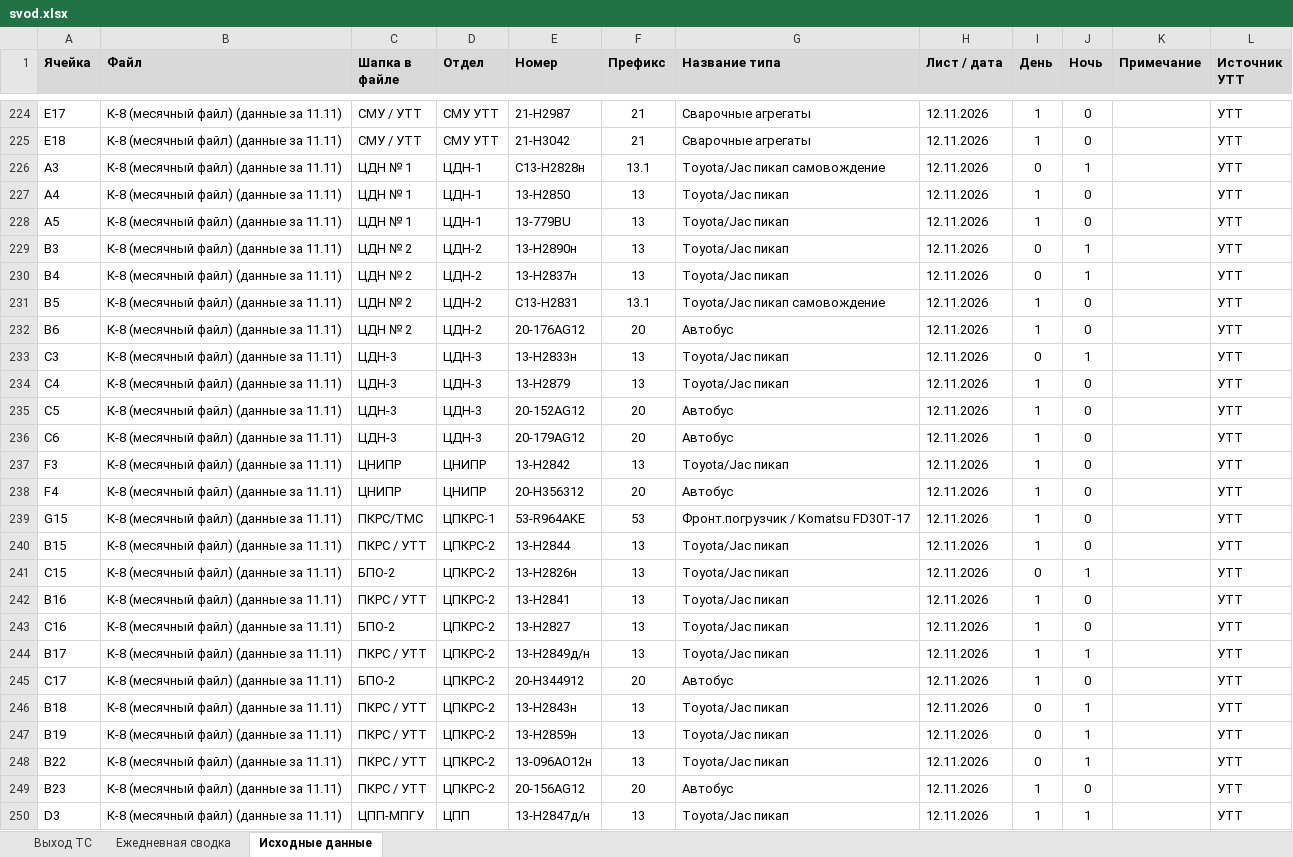
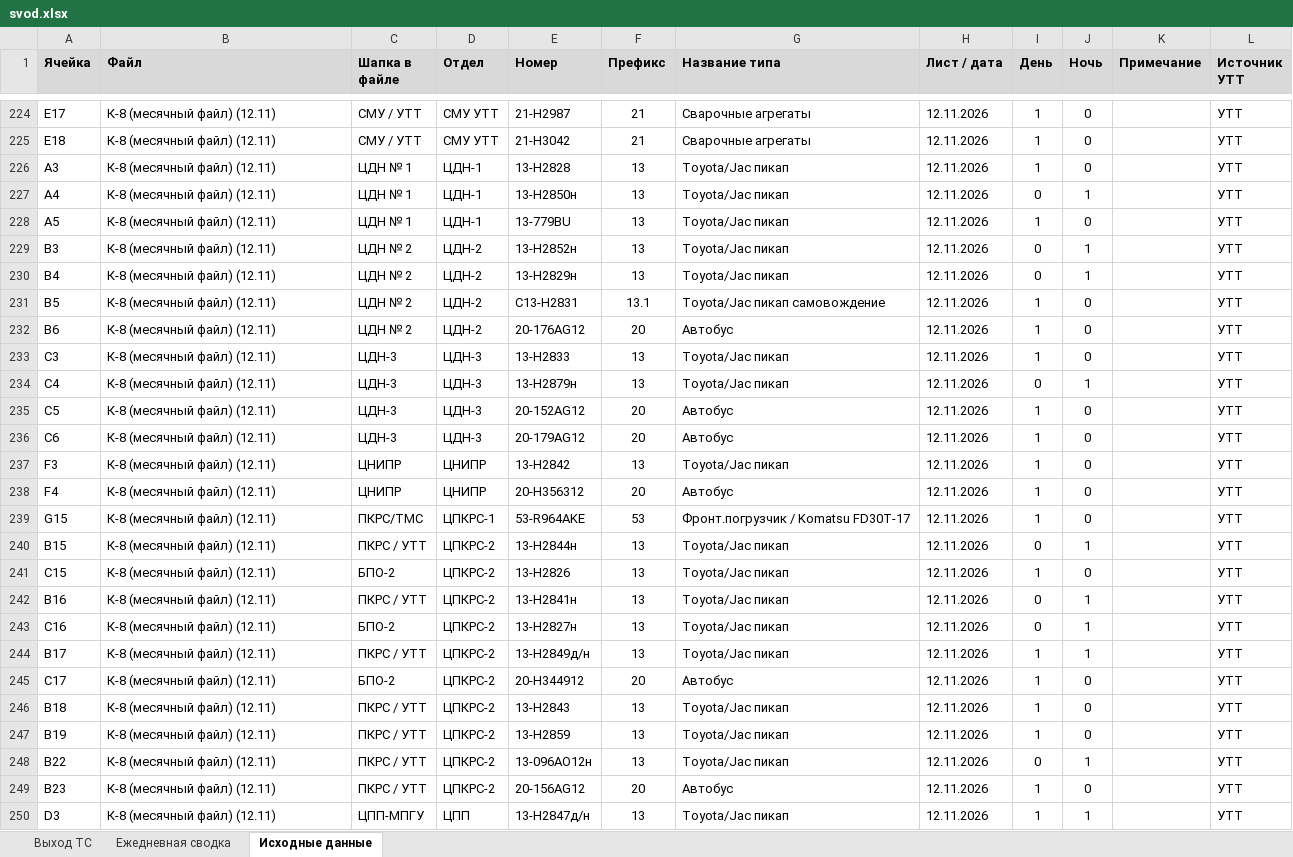
Before and after one commit to aura2889/summary, an Excel workbook: archive/2026-11-12/svod.xlsx, sheet Исходные данные, drawn as a sheet; only a part is shown, gaps mark what is left out; values as stored, in another font and other column widths than the file's, no borders; charts and pictures not drawn; the diff covers the shown part only; the diff names each change by its address in the sheet, - before the commit and + after, or states it on an @@ line.

```diff
--- a/archive/2026-11-12/svod.xlsx (sheet Исходные данные)
+++ b/archive/2026-11-12/svod.xlsx (sheet Исходные данные)
-B224:B250 (Файл): К-8 (месячный файл) (данные за 11.11)
+B224:B250 (Файл): К-8 (месячный файл) (12.11)
-E226 (Номер): С13-Н2828н
+E226 (Номер): 13-Н2828
-F226 (Префикс): 13.1
+F226 (Префикс): 13
-G226 (Название типа): Toyota/Jac пикап самовождение
+G226 (Название типа): Toyota/Jac пикап
-I226 (День): 0
+I226 (День): 1
-J226 (Ночь): 1
+J226 (Ночь): 0
-E227 (Номер): 13-Н2850
+E227 (Номер): 13-Н2850н
-I227 (День): 1
+I227 (День): 0
-J227 (Ночь): 0
+J227 (Ночь): 1
-E229 (Номер): 13-Н2890н
+E229 (Номер): 13-Н2852н
-E230 (Номер): 13-Н2837н
+E230 (Номер): 13-Н2829н
-E233 (Номер): 13-Н2833н
+E233 (Номер): 13-Н2833
-I233 (День): 0
+I233 (День): 1
-J233 (Ночь): 1
+J233 (Ночь): 0
-E234 (Номер): 13-Н2879
+E234 (Номер): 13-Н2879н
-I234 (День): 1
+I234 (День): 0
-J234 (Ночь): 0
+J234 (Ночь): 1
-E240 (Номер): 13-Н2844
+E240 (Номер): 13-Н2844н
-I240 (День): 1
+I240 (День): 0
-J240 (Ночь): 0
+J240 (Ночь): 1
-E241 (Номер): 13-Н2826н
+E241 (Номер): 13-Н2826
-I241 (День): 0
+I241 (День): 1
-J241 (Ночь): 1
+J241 (Ночь): 0
-E242 (Номер): 13-Н2841
+E242 (Номер): 13-Н2841н
-I242:I243 (День): 1
+I242:I243 (День): 0
-J242:J243 (Ночь): 0
+J242:J243 (Ночь): 1
-E243 (Номер): 13-Н2827
+E243 (Номер): 13-Н2827н
-E246 (Номер): 13-Н2843н
+E246 (Номер): 13-Н2843
-I246:I247 (День): 0
+I246:I247 (День): 1
-J246:J247 (Ночь): 1
+J246:J247 (Ночь): 0
-E247 (Номер): 13-Н2859н
+E247 (Номер): 13-Н2859
```
Also changed, not shown: 38 edited cells elsewhere in this sheet, sheet Выход ТС, 6 other files.
